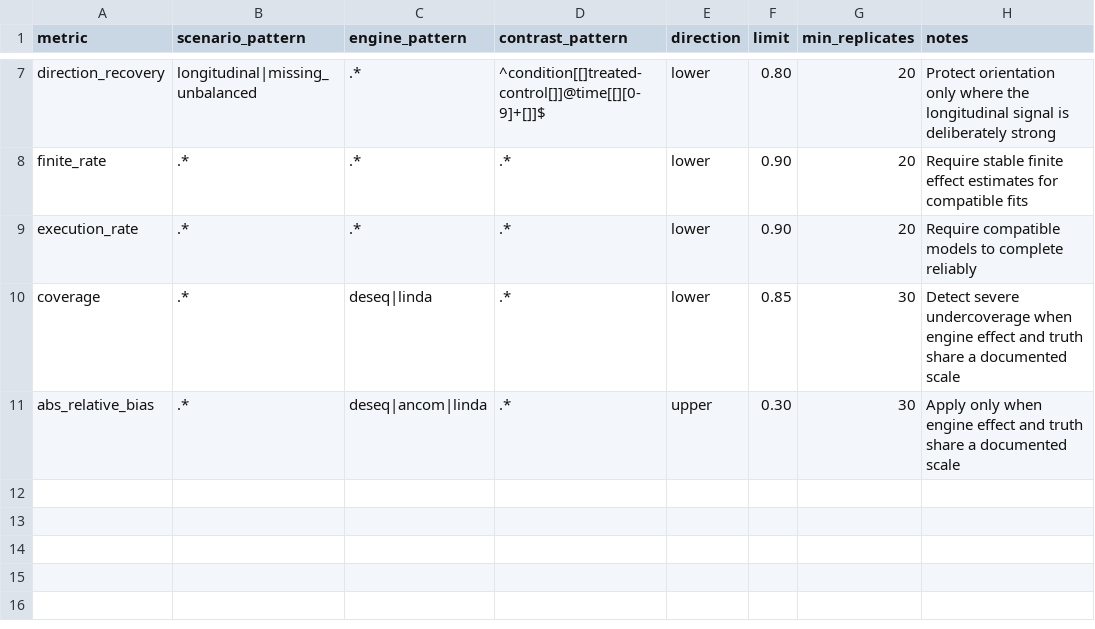
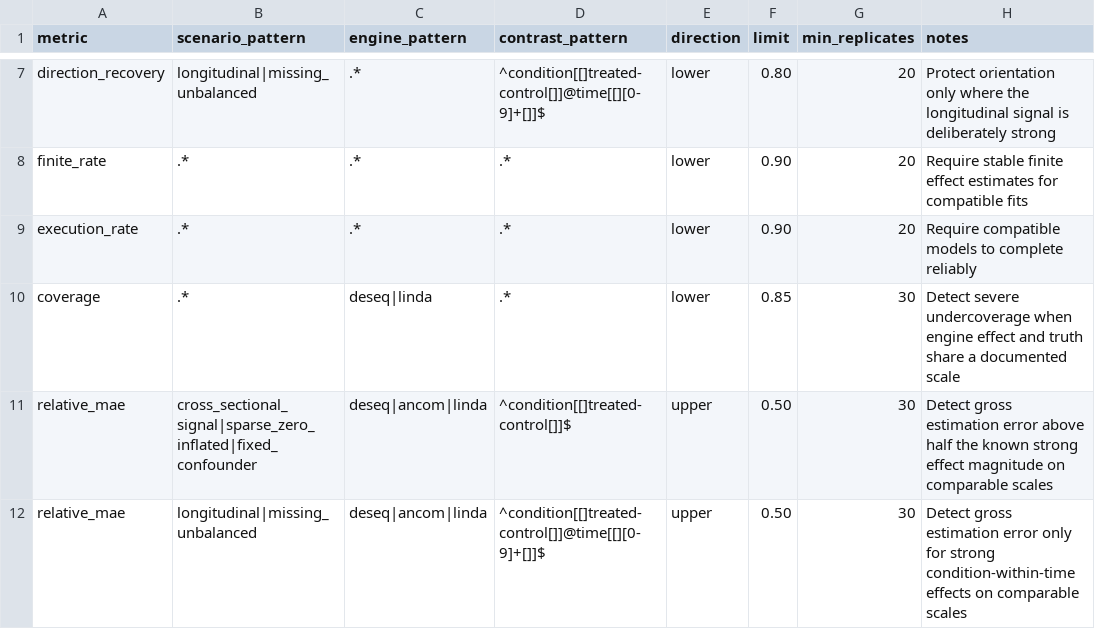
Before and after one commit to MicrobialGenomics-IrsicaixaOrg/dar, a CSV file: dev/scientific-validation/thresholds.csv, drawn as a sheet; only a part is shown, gaps mark what is left out.

Commit message:
fix: score complete validation hypotheses and absolute estimation error

```diff
--- a/dev/scientific-validation/thresholds.csv
+++ b/dev/scientific-validation/thresholds.csv
@@ -10,2 +10,3 @@ execution_rate,.*,.*,.*,lower,0.90,20,Require compatible models to complete reli
 coverage,.*,deseq|linda,.*,lower,0.85,30,Detect severe undercoverage when engine effect and truth share a documented scale
-abs_relative_bias,.*,deseq|ancom|linda,.*,upper,0.30,30,Apply only when engine effect and truth share a documented scale
+relative_mae,cross_sectional_signal|sparse_zero_inflated|fixed_confounder,deseq|ancom|linda,^condition[[]treated-control[]]$,upper,0.50,30,Detect gross estimation error above half the known strong effect magnitude on comparable scales
+relative_mae,longitudinal|missing_unbalanced,deseq|ancom|linda,^condition[[]treated-control[]]@time[[][0-9]+[]]$,upper,0.50,30,Detect gross estimation error only for strong condition-within-time effects on comparable scales
```
Also changed, not shown: 13 other files.
